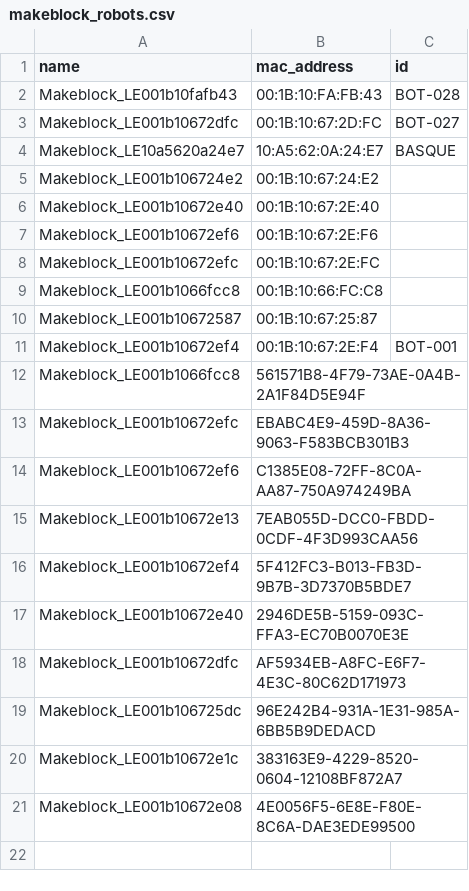
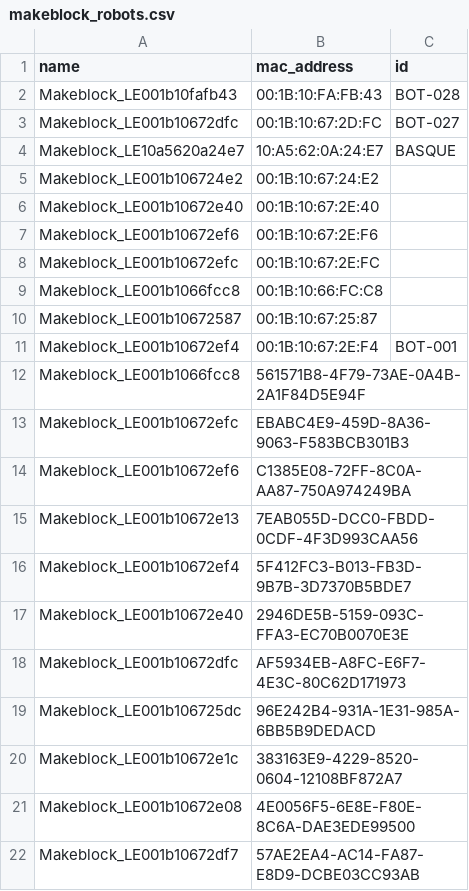
Before and after one commit to nbourre/auriga_bluetooth_python_comm, a CSV file: makeblock_robots.csv, drawn as a sheet.

```diff
--- a/makeblock_robots.csv
+++ b/makeblock_robots.csv
@@ -21 +21,2 @@ Makeblock_LE001b10672e1c,383163E9-4229-8520-0604-12108BF872A7,
 Makeblock_LE001b10672e08,4E0056F5-6E8E-F80E-8C6A-DAE3EDE99500,
+Makeblock_LE001b10672df7,57AE2EA4-AC14-FA87-E8D9-DCBE03CC93AB,
```
Also changed, not shown: 2 other files.
